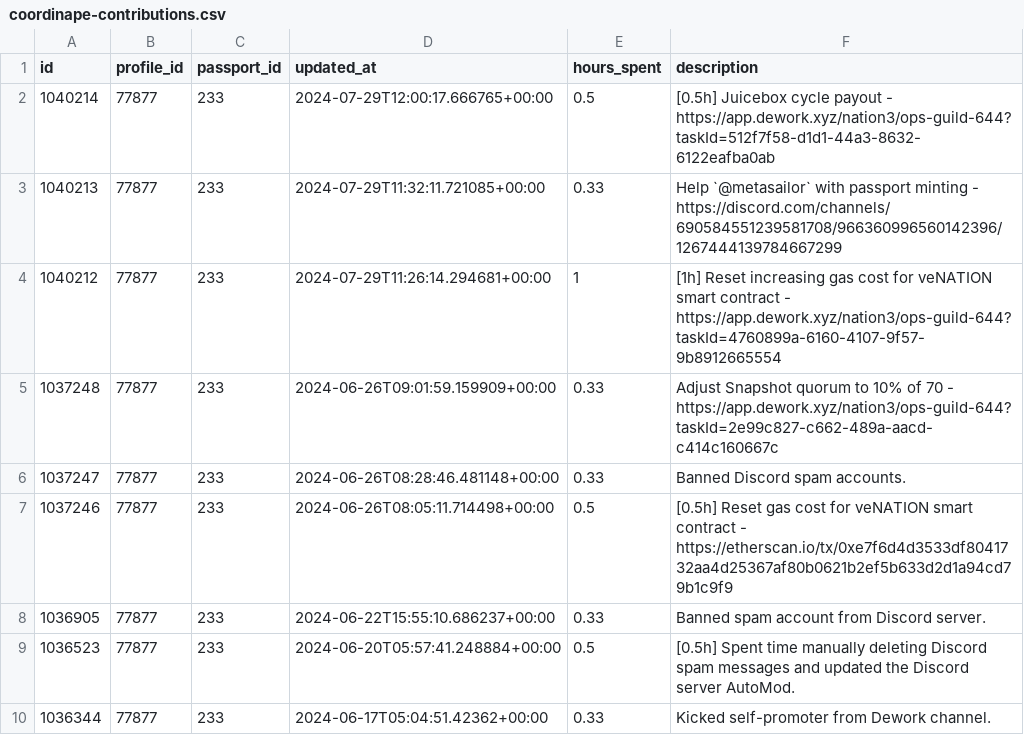
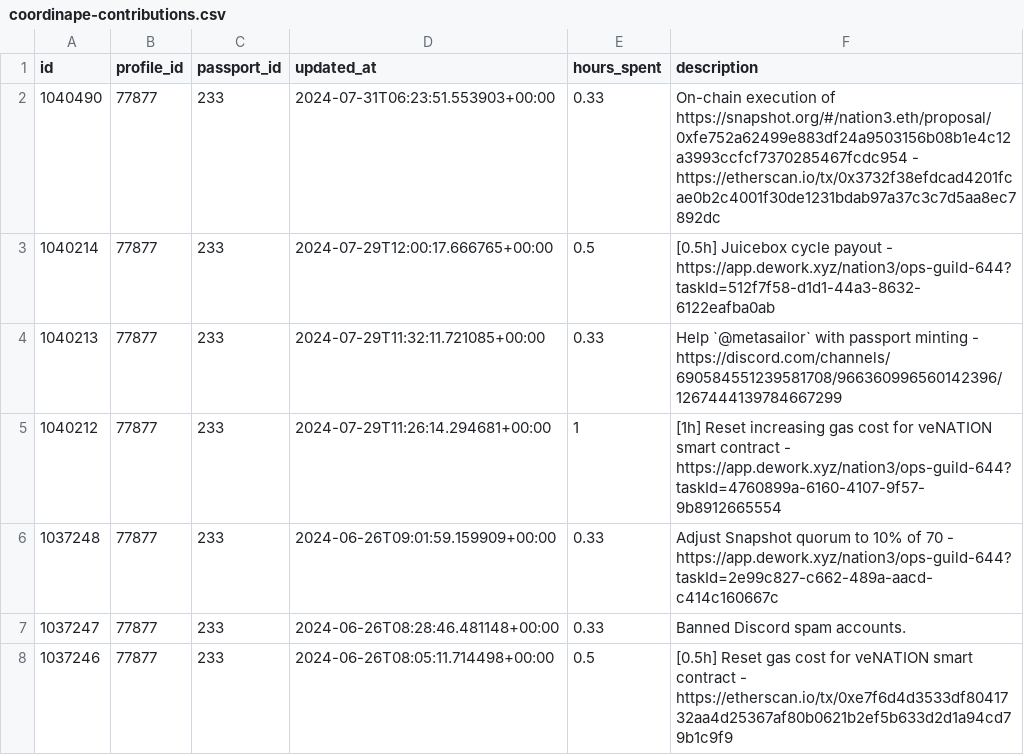
Before and after one commit to nation3/citizen-rewards, a CSV file: ops-guild/contributions/coordinape-contributions.csv, drawn as a sheet; only a part is shown; the shorter side is filled out with more unchanged rows; the diff names each change by its address in the sheet, - before the commit and + after, or states it on an @@ line.

Commit message:
⚙️ ops guild - fetch coordinape contributions

```diff
--- a/ops-guild/contributions/coordinape-contributions.csv
+++ b/ops-guild/contributions/coordinape-contributions.csv
+row 2: 1040490 | 77877 | 233 | 2024-07-31T06:23:51.553903+00:00 | 0.33 | On-chain execution of https://snapshot.org/#/nation3.eth/proposal/0xfe752a62499e883df24a9503156b08b1e4c12a3993ccfcf7370285467fcdc954 - https://etherscan.io/tx/0x3732f38efdcad4201fcae0b2c4001f30de1231bdab97a37c3c7d5aa8ec7892dc
```
